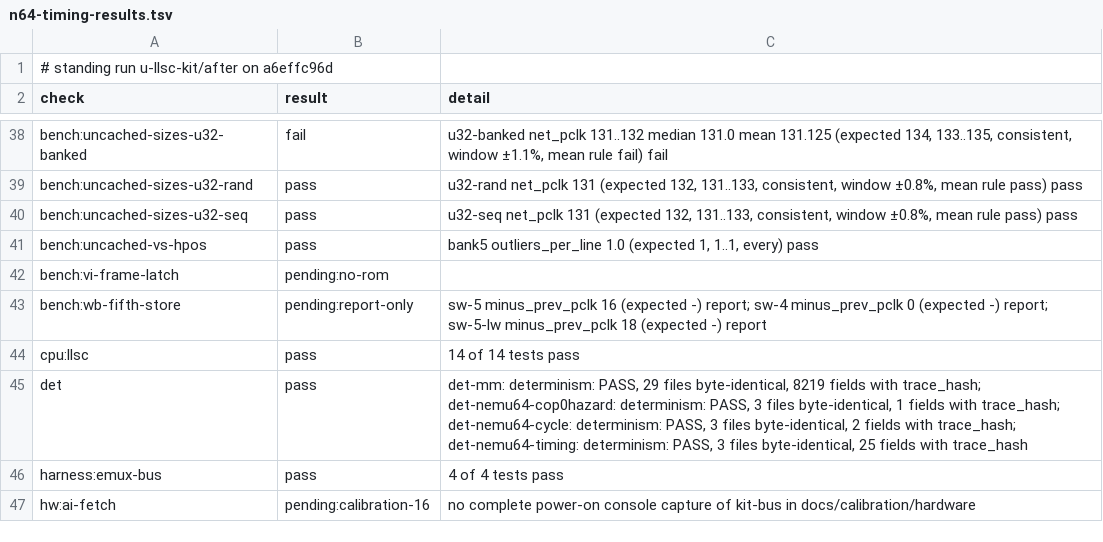
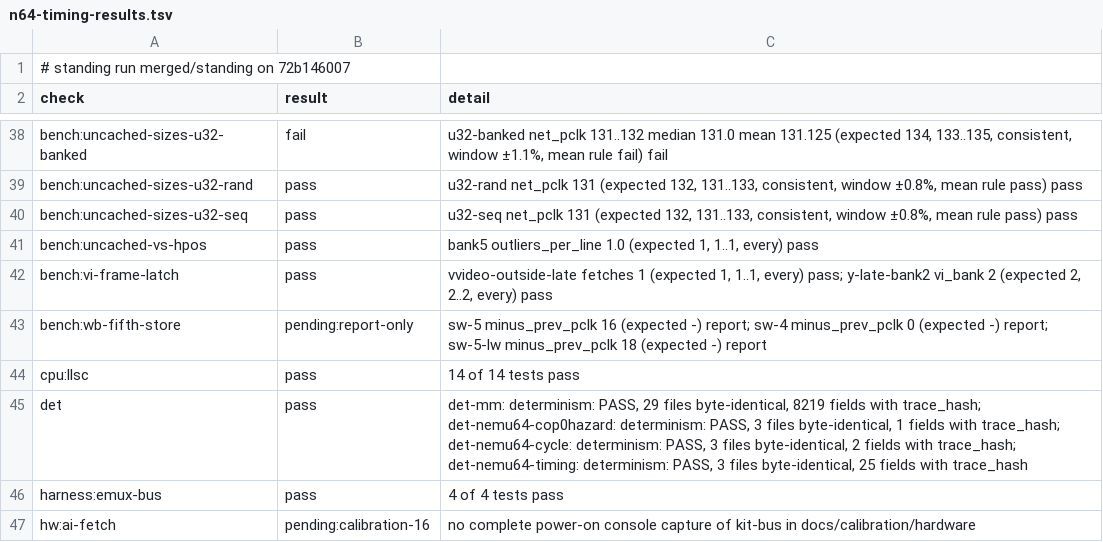
Before and after one commit to wScottSh/ares, a TSV file: docs/spec/n64-timing-results.tsv, drawn as a sheet; only a part is shown, gaps mark what is left out.

```diff
--- a/docs/spec/n64-timing-results.tsv
+++ b/docs/spec/n64-timing-results.tsv
@@ -1,2 +1,2 @@
-# standing run u-llsc-kit/after on a6effc96d
+# standing run merged/standing on 72b146007
 check	result	detail
@@ -41,3 +41,3 @@ bench:uncached-sizes-u32-seq	pass	u32-seq net_pclk 131 (expected 132, 131..133,
 bench:uncached-vs-hpos	pass	bank5 outliers_per_line 1.0 (expected 1, 1..1, every) pass
-bench:vi-frame-latch	pending:no-rom	
+bench:vi-frame-latch	pass	vvideo-outside-late fetches 1 (expected 1, 1..1, every) pass; y-late-bank2 vi_bank 2 (expected 2, 2..2, every) pass
 bench:wb-fifth-store	pending:report-only	sw-5 minus_prev_pclk 16 (expected -) report; sw-4 minus_prev_pclk 0 (expected -) report; sw-5-lw minus_prev_pclk 18 (expected -) report
```
Also changed, not shown: 4 other files.
